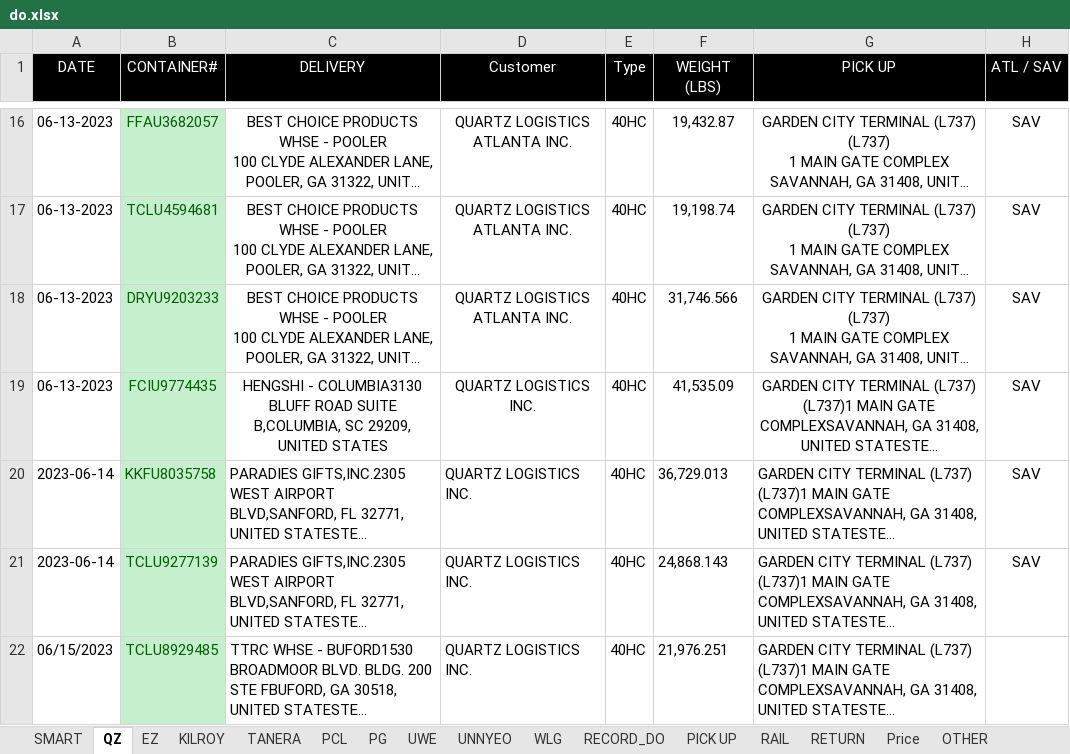
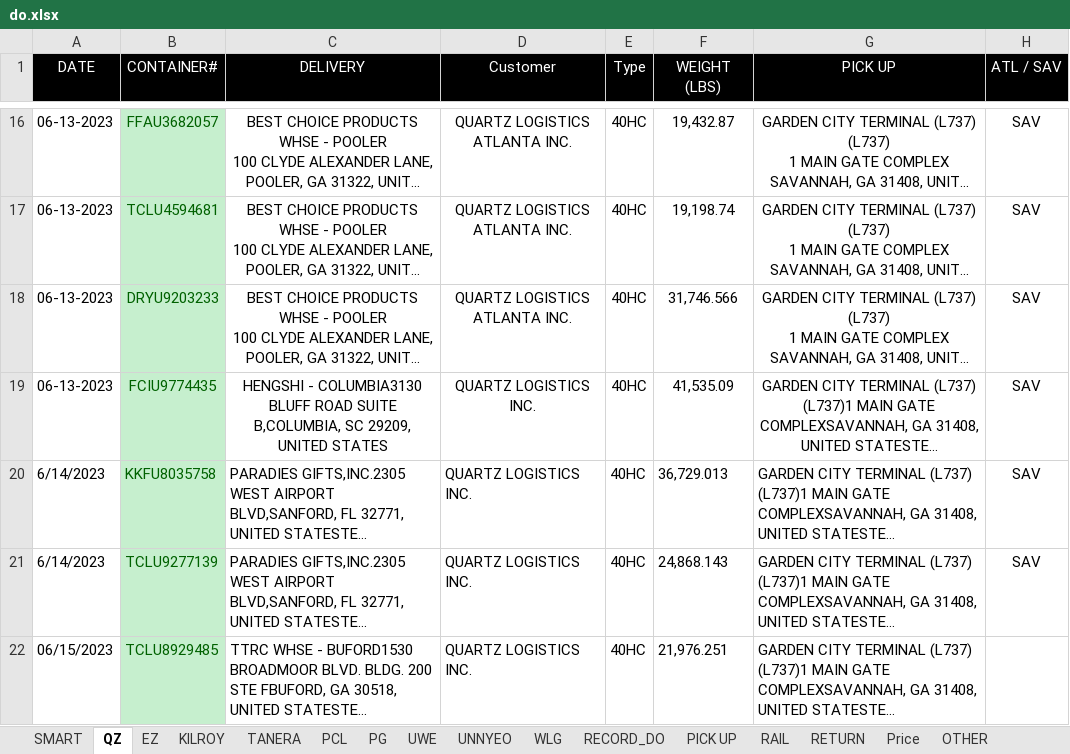
Before and after one commit to sampeng0876/Team-Collaboration, an Excel workbook: do.xlsx, sheet QZ, drawn as a sheet; only a part is shown, gaps mark what is left out; long unchanged cells end in …; values as stored, in another font and other column widths than the file's, no borders; conditional formats not drawn; the diff names each change by its address in the sheet, - before the commit and + after, or states it on an @@ line.

```diff
--- a/do.xlsx (sheet QZ)
+++ b/do.xlsx (sheet QZ)
-A20:A21 (DATE): 2023-06-14
+A20:A21 (DATE): 6/14/2023
```
Also changed, not shown: sheet PICK UP, sheet KILROY, sheet Info, other sheet tabs.
